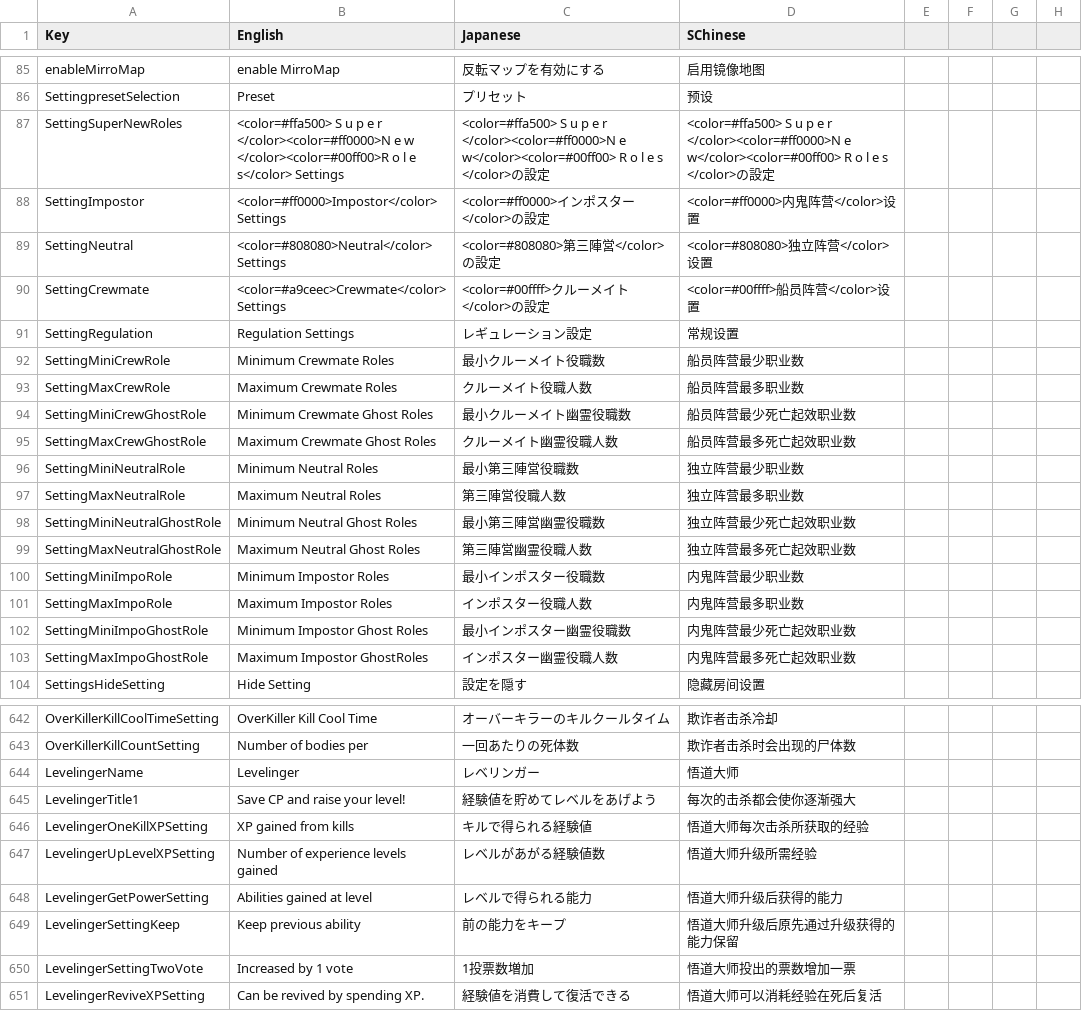
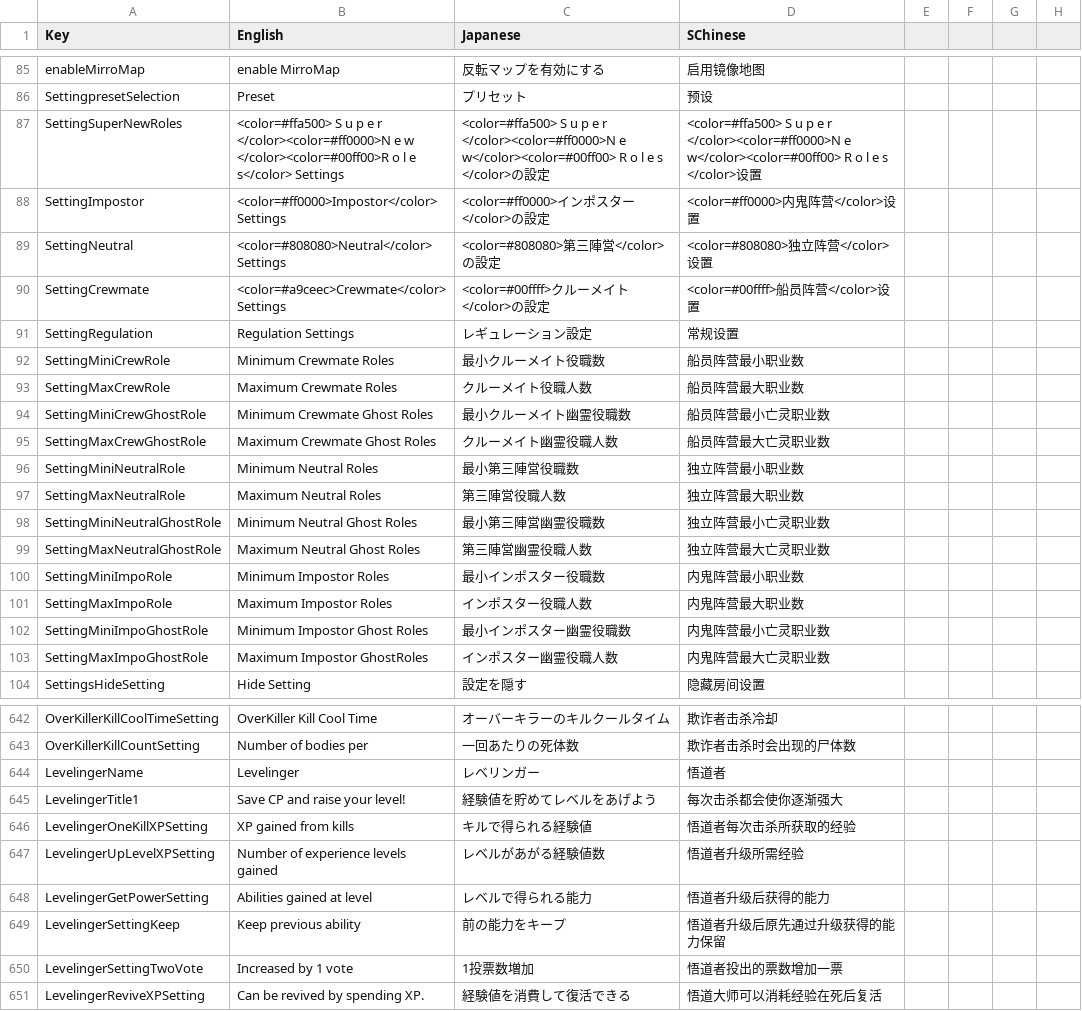
Before and after one commit to SuperNewRoles/SuperNewRoles, a CSV file: SuperNewRoles/Resources/Translate.csv, drawn as a sheet; only a part is shown, gaps mark what is left out; the diff covers the shown part only.

Commit message:
Update SChinese Translation

```diff
--- a/SuperNewRoles/Resources/Translate.csv
+++ b/SuperNewRoles/Resources/Translate.csv
@@ -88,3 +88,3 @@ enableMirroMap,enable MirroMap,反転マップを有効にする,启用镜像地
 SettingpresetSelection,Preset,プリセット,预设
-SettingSuperNewRoles,<color=#ffa500> S u p e r </color><color=#ff0000>N e w </color><color=#00ff00>R o l e s</color> Settings,<color=#ffa500> S u p e r </color><color=#ff0000>N e w</color><color=#00ff00> R o l e s </color>の設定,<color=#ffa500> S u p e r </color><color=#ff0000>N e w</color><color=#00ff00> R o l e s </color>の設定
+SettingSuperNewRoles,<color=#ffa500> S u p e r </color><color=#ff0000>N e w </color><color=#00ff00>R o l e s</color> Settings,<color=#ffa500> S u p e r </color><color=#ff0000>N e w</color><color=#00ff00> R o l e s </color>の設定,<color=#ffa500> S u p e r </color><color=#ff0000>N e w</color><color=#00ff00> R o l e s </color>设置
 SettingImpostor,<color=#ff0000>Impostor</color> Settings,<color=#ff0000>インポスター</color>の設定,<color=#ff0000>内鬼阵营</color>设置
@@ -93,14 +93,14 @@ SettingCrewmate,<color=#a9ceec>Crewmate</color> Settings,<color=#00ffff>クル
 SettingRegulation,Regulation Settings,レギュレーション設定,常规设置
-SettingMiniCrewRole,Minimum Crewmate Roles,最小クルーメイト役職数,船员阵营最少职业数
-SettingMaxCrewRole,Maximum Crewmate Roles,クルーメイト役職人数,船员阵营最多职业数
-SettingMiniCrewGhostRole,Minimum Crewmate Ghost Roles,最小クルーメイト幽霊役職数,船员阵营最少死亡起效职业数
-SettingMaxCrewGhostRole,Maximum Crewmate Ghost Roles,クルーメイト幽霊役職人数,船员阵营最多死亡起效职业数
-SettingMiniNeutralRole,Minimum Neutral Roles,最小第三陣営役職数,独立阵营最少职业数
-SettingMaxNeutralRole,Maximum Neutral Roles,第三陣営役職人数,独立阵营最多职业数
-SettingMiniNeutralGhostRole,Minimum Neutral Ghost Roles,最小第三陣営幽霊役職数,独立阵营最少死亡起效职业数
-SettingMaxNeutralGhostRole,Maximum Neutral Ghost Roles,第三陣営幽霊役職人数,独立阵营最多死亡起效职业数
-SettingMiniImpoRole,Minimum Impostor Roles,最小インポスター役職数,内鬼阵营最少职业数
-SettingMaxImpoRole,Maximum Impostor Roles,インポスター役職人数,内鬼阵营最多职业数
-SettingMiniImpoGhostRole,Minimum Impostor Ghost Roles,最小インポスター幽霊役職数,内鬼阵营最少死亡起效职业数
-SettingMaxImpoGhostRole,Maximum Impostor GhostRoles,インポスター幽霊役職人数,内鬼阵营最多死亡起效职业数
+SettingMiniCrewRole,Minimum Crewmate Roles,最小クルーメイト役職数,船员阵营最小职业数
+SettingMaxCrewRole,Maximum Crewmate Roles,クルーメイト役職人数,船员阵营最大职业数
+SettingMiniCrewGhostRole,Minimum Crewmate Ghost Roles,最小クルーメイト幽霊役職数,船员阵营最小亡灵职业数
+SettingMaxCrewGhostRole,Maximum Crewmate Ghost Roles,クルーメイト幽霊役職人数,船员阵营最大亡灵职业数
+SettingMiniNeutralRole,Minimum Neutral Roles,最小第三陣営役職数,独立阵营最小职业数
+SettingMaxNeutralRole,Maximum Neutral Roles,第三陣営役職人数,独立阵营最大职业数
+SettingMiniNeutralGhostRole,Minimum Neutral Ghost Roles,最小第三陣営幽霊役職数,独立阵营最小亡灵职业数
+SettingMaxNeutralGhostRole,Maximum Neutral Ghost Roles,第三陣営幽霊役職人数,独立阵营最大亡灵职业数
+SettingMiniImpoRole,Minimum Impostor Roles,最小インポスター役職数,内鬼阵营最小职业数
+SettingMaxImpoRole,Maximum Impostor Roles,インポスター役職人数,内鬼阵营最大职业数
+SettingMiniImpoGhostRole,Minimum Impostor Ghost Roles,最小インポスター幽霊役職数,内鬼阵营最小亡灵职业数
+SettingMaxImpoGhostRole,Maximum Impostor GhostRoles,インポスター幽霊役職人数,内鬼阵营最大亡灵职业数
 SettingsHideSetting,Hide Setting,設定を隠す,隐藏房间设置
@@ -645,9 +645,9 @@ OverKillerKillCoolTimeSetting,OverKiller Kill Cool Time,オーバーキラーの
 OverKillerKillCountSetting,Number of bodies per,一回あたりの死体数,欺诈者击杀时会出现的尸体数
-LevelingerName,Levelinger,レベリンガー,悟道大师
-LevelingerTitle1,Save CP and raise your level!,経験値を貯めてレベルをあげよう,每次的击杀都会使你逐渐强大
-LevelingerOneKillXPSetting,XP gained from kills,キルで得られる経験値,悟道大师每次击杀所获取的经验
-LevelingerUpLevelXPSetting,Number of experience levels gained,レベルがあがる経験値数,悟道大师升级所需经验
-LevelingerGetPowerSetting,Abilities gained at level,レベルで得られる能力,悟道大师升级后获得的能力
-LevelingerSettingKeep,Keep previous ability,前の能力をキープ,悟道大师升级后原先通过升级获得的能力保留
-LevelingerSettingTwoVote,Increased by 1 vote,1投票数増加,悟道大师投出的票数增加一票
+LevelingerName,Levelinger,レベリンガー,悟道者
+LevelingerTitle1,Save CP and raise your level!,経験値を貯めてレベルをあげよう,每次击杀都会使你逐渐强大
+LevelingerOneKillXPSetting,XP gained from kills,キルで得られる経験値,悟道者每次击杀所获取的经验
+LevelingerUpLevelXPSetting,Number of experience levels gained,レベルがあがる経験値数,悟道者升级所需经验
+LevelingerGetPowerSetting,Abilities gained at level,レベルで得られる能力,悟道者升级后获得的能力
+LevelingerSettingKeep,Keep previous ability,前の能力をキープ,悟道者升级后原先通过升级获得的能力保留
+LevelingerSettingTwoVote,Increased by 1 vote,1投票数増加,悟道者投出的票数增加一票
 LevelingerReviveXPSetting,Can be revived by spending XP.,経験値を消費して復活できる,悟道大师可以消耗经验在死后复活
```
Also changed, not shown: 64 edited cells elsewhere in this file.
